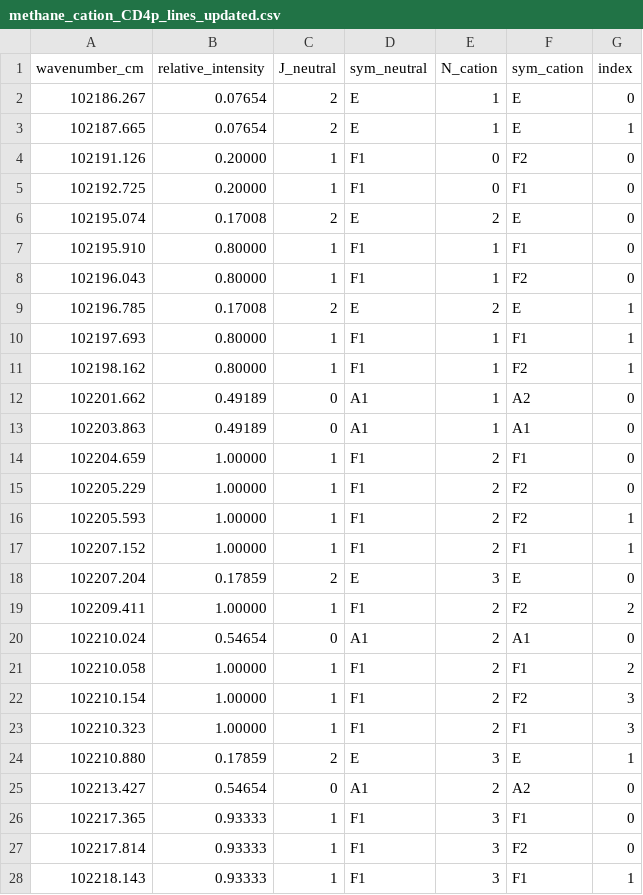
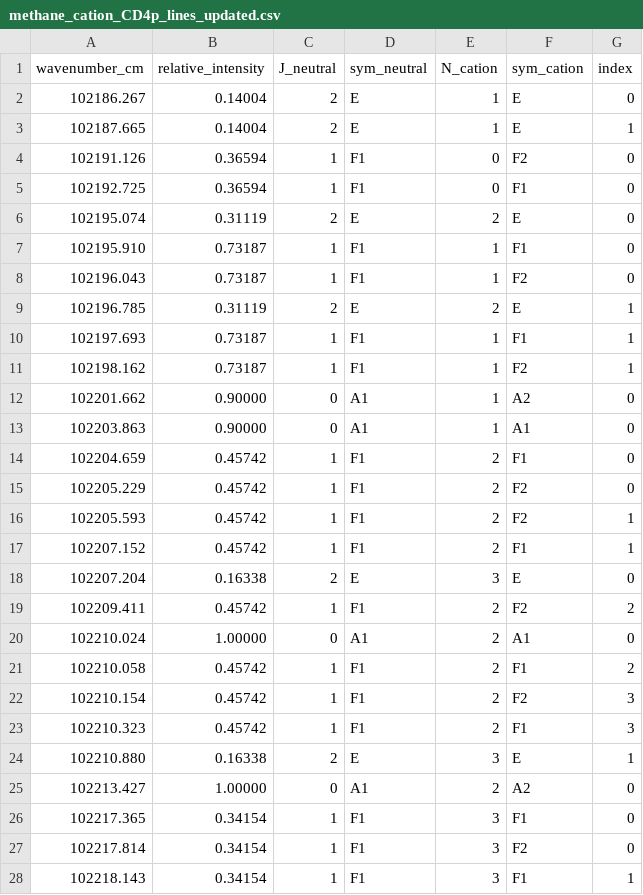
Before and after one commit to ilike314272/riss-drucker, a CSV file: docs/case_studies/figures/methane_cation_ccpvdz/methane_cation_CD4p_lines_updated.csv, drawn as a sheet; only a part is shown; the diff covers the shown part only.

```diff
--- a/docs/case_studies/figures/methane_cation_ccpvdz/methane_cation_CD4p_lines_updated.csv
+++ b/docs/case_studies/figures/methane_cation_ccpvdz/methane_cation_CD4p_lines_updated.csv
@@ -1,28 +1,28 @@
 wavenumber_cm,relative_intensity,J_neutral,sym_neutral,N_cation,sym_cation,index
-102186.267,0.07654,2,E,1,E,0
-102187.665,0.07654,2,E,1,E,1
-102191.126,0.20000,1,F1,0,F2,0
-102192.725,0.20000,1,F1,0,F1,0
-102195.074,0.17008,2,E,2,E,0
-102195.910,0.80000,1,F1,1,F1,0
-102196.043,0.80000,1,F1,1,F2,0
-102196.785,0.17008,2,E,2,E,1
-102197.693,0.80000,1,F1,1,F1,1
-102198.162,0.80000,1,F1,1,F2,1
-102201.662,0.49189,0,A1,1,A2,0
-102203.863,0.49189,0,A1,1,A1,0
-102204.659,1.00000,1,F1,2,F1,0
-102205.229,1.00000,1,F1,2,F2,0
-102205.593,1.00000,1,F1,2,F2,1
-102207.152,1.00000,1,F1,2,F1,1
-102207.204,0.17859,2,E,3,E,0
-102209.411,1.00000,1,F1,2,F2,2
-102210.024,0.54654,0,A1,2,A1,0
-102210.058,1.00000,1,F1,2,F1,2
-102210.154,1.00000,1,F1,2,F2,3
-102210.323,1.00000,1,F1,2,F1,3
-102210.880,0.17859,2,E,3,E,1
-102213.427,0.54654,0,A1,2,A2,0
-102217.365,0.93333,1,F1,3,F1,0
-102217.814,0.93333,1,F1,3,F2,0
-102218.143,0.93333,1,F1,3,F1,1
+102186.267,0.14004,2,E,1,E,0
+102187.665,0.14004,2,E,1,E,1
+102191.126,0.36594,1,F1,0,F2,0
+102192.725,0.36594,1,F1,0,F1,0
+102195.074,0.31119,2,E,2,E,0
+102195.910,0.73187,1,F1,1,F1,0
+102196.043,0.73187,1,F1,1,F2,0
+102196.785,0.31119,2,E,2,E,1
+102197.693,0.73187,1,F1,1,F1,1
+102198.162,0.73187,1,F1,1,F2,1
+102201.662,0.90000,0,A1,1,A2,0
+102203.863,0.90000,0,A1,1,A1,0
+102204.659,0.45742,1,F1,2,F1,0
+102205.229,0.45742,1,F1,2,F2,0
+102205.593,0.45742,1,F1,2,F2,1
+102207.152,0.45742,1,F1,2,F1,1
+102207.204,0.16338,2,E,3,E,0
+102209.411,0.45742,1,F1,2,F2,2
+102210.024,1.00000,0,A1,2,A1,0
+102210.058,0.45742,1,F1,2,F1,2
+102210.154,0.45742,1,F1,2,F2,3
+102210.323,0.45742,1,F1,2,F1,3
+102210.880,0.16338,2,E,3,E,1
+102213.427,1.00000,0,A1,2,A2,0
+102217.365,0.34154,1,F1,3,F1,0
+102217.814,0.34154,1,F1,3,F2,0
+102218.143,0.34154,1,F1,3,F1,1
```
Also changed, not shown: 13 edited cells elsewhere in this file, docs/case_studies/figures/methane_cation_ccpvdz/methane_cation_CD4p_lines_abinitio.csv, docs/case_studies/figures/methane_cation_ccpvdz/methane_cation_CH4p_lines_abinitio.csv, 21 other files.
